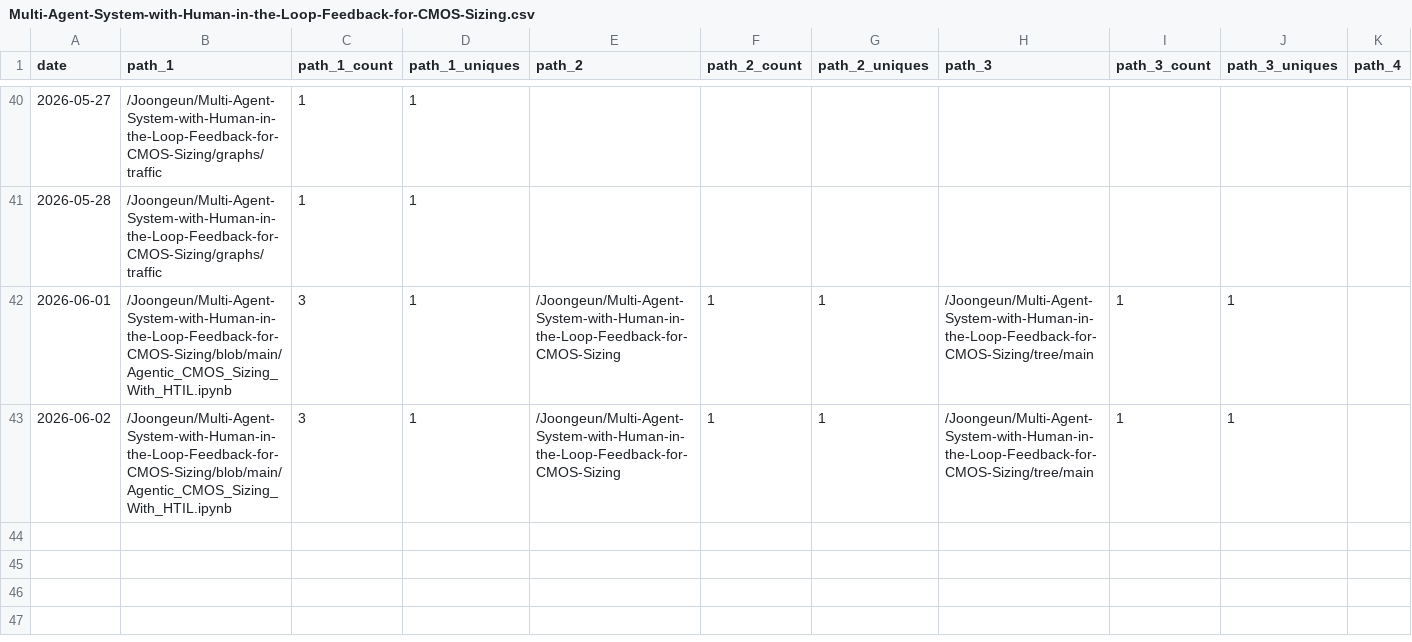
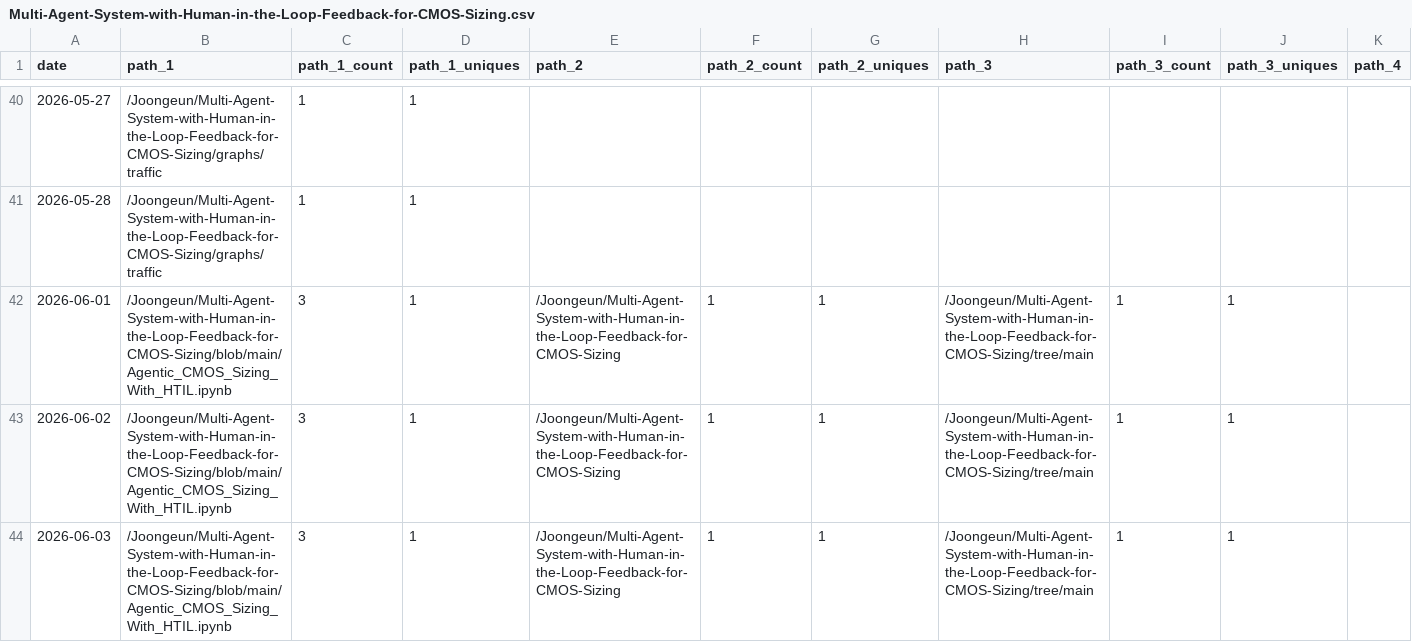
Before and after one commit to Joongeun/Joon_Project_Stats, a CSV file: data/github_paths/Multi-Agent-System-with-Human-in-the-Loop-Feedback-for-CMOS-Sizing.csv, drawn as a sheet; only a part is shown, gaps mark what is left out; rows hold the shown columns only; the diff names each change by its address in the sheet, - before the commit and + after, or states it on an @@ line.

Commit message:
data update

```diff
--- a/data/github_paths/Multi-Agent-System-with-Human-in-the-Loop-Feedback-for-CMOS-Sizing.csv
+++ b/data/github_paths/Multi-Agent-System-with-Human-in-the-Loop-Feedback-for-CMOS-Sizing.csv
+row 44: 2026-06-03 | /Joongeun/Multi-Agent-System-with-Human-in-the-Loop-Feedback-for-CMOS-Sizing/blob/main/Agentic_CMOS_Sizing_With_HTIL.ipynb | 3 | 1 | /Joongeun/Multi-Agent-System-with-Human-in-the-Loop-Feedback-for-CMOS-Sizing | 1 | 1 | /Joongeun/Multi-Agent-System-with-Human-in-the-Loop-Feedback-for-CMOS-Sizing/tree/main | 1 | 1
```
Also changed, not shown: data/github_paths/Agrobot.csv, data/github_paths/Home.csv, 6 other files.
